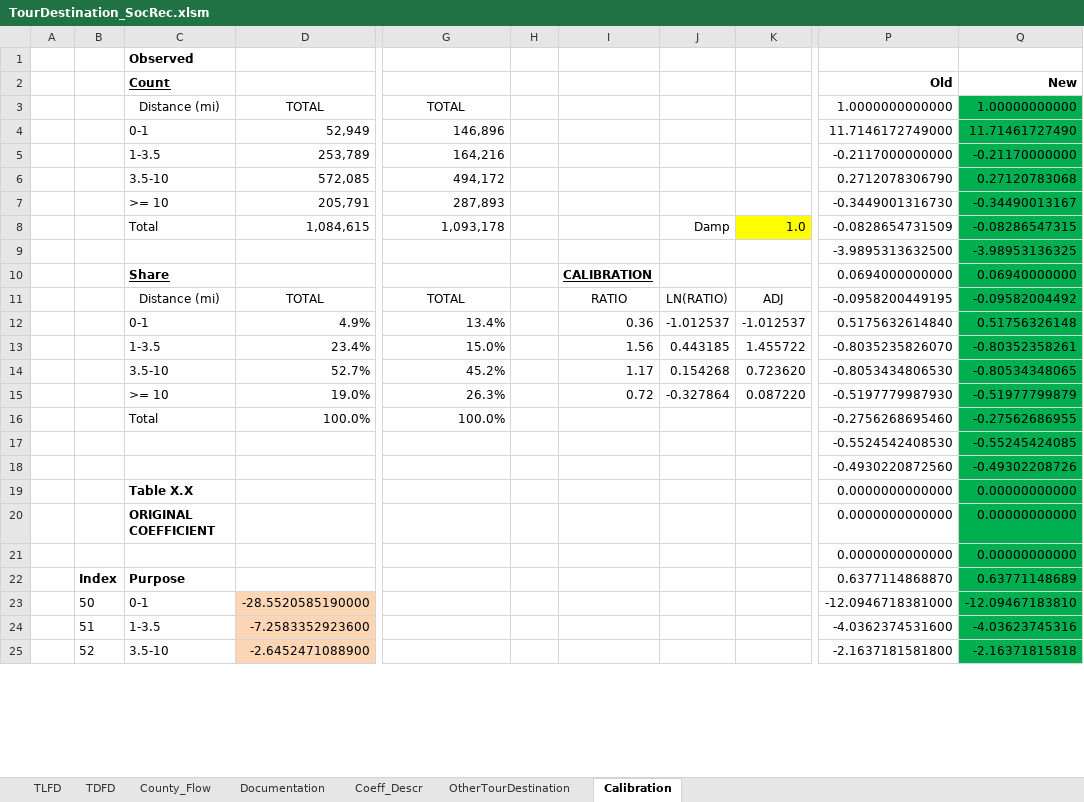
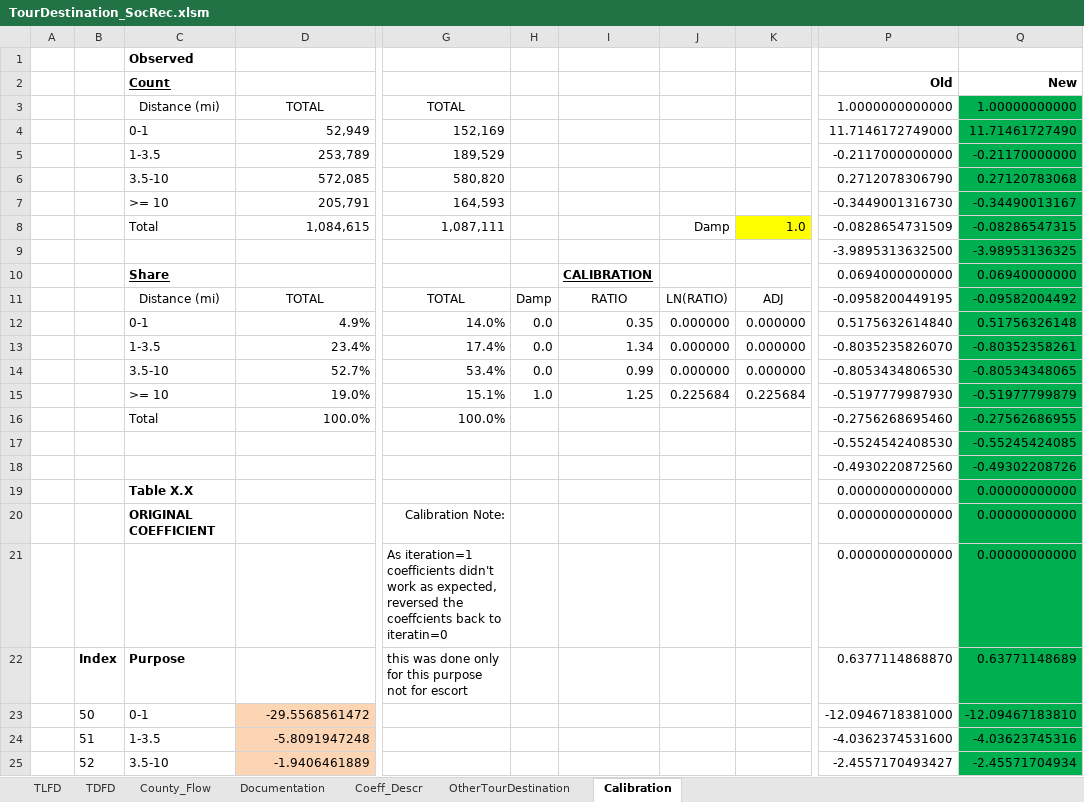
Before and after one commit to bellevuewa/BKRCast, an Excel workbook: daysim_summaries/output/TourDestination_SocRec.xlsm, sheet Calibration, drawn as a sheet; only a part is shown, gaps mark what is left out; values as stored, in another font and other column widths than the file's, no borders; the diff covers the shown part only; the diff names each change by its address in the sheet, - before the commit and + after, or states it on an @@ line.

```diff
--- a/daysim_summaries/output/TourDestination_SocRec.xlsm (sheet Calibration)
+++ b/daysim_summaries/output/TourDestination_SocRec.xlsm (sheet Calibration)
-G4: 146,896
+G4: 152,169
-G5: 164,216
+G5: 189,529
-G6: 494,172
+G6: 580,820
-G7: 287,893
+G7: 164,593
-G8: 1,093,178
+G8: 1,087,111
-H11: (empty)
+H11: Damp
-G12: 13.4%
+G12: 14.0%
-H12:H14: (empty)
+H12:H14: 0.0
-I12: 0.36
+I12: 0.35
-J12: -1.012537
+J12: 0.000000
-K12: -1.012537
+K12: 0.000000
-G13: 15.0%
+G13: 17.4%
-I13: 1.56
+I13: 1.34
-J13: 0.443185
+J13: 0.000000
-K13: 1.455722
+K13: 0.000000
-G14: 45.2%
+G14: 53.4%
-I14: 1.17
+I14: 0.99
-J14: 0.154268
+J14: 0.000000
-K14: 0.723620
+K14: 0.000000
-G15: 26.3%
+G15: 15.1%
-H15: (empty)
+H15: 1.0
-I15: 0.72
+I15: 1.25
-J15: -0.327864
+J15: 0.225684
-K15: 0.087220
+K15: 0.225684
-G20: (empty)
+G20: Calibration Note:
-G21: (empty)
+G21: As iteration=1 coefficients didn't work as expected, reversed the coeffcients back to iteratin=0
-G22: (empty)
+G22: this was done only for this purpose not for escort
-D23: -28.5520585190000
+D23: -29.5568561472
-D24: -7.2583352923600
+D24: -5.8091947248
-D25: -2.6452471088900
+D25: -1.9406461889
-P25 (Old): -2.1637181581800
+P25 (Old): -2.4557170493427
-Q25 (New): -2.16371815818
+Q25 (New): -2.45571704934
```
Also changed, not shown: 22 edited cells and cell formats elsewhere in this sheet, sheet County_Flow, sheet TDFD, sheet TLFD, sheet OtherTourDestination, charts or pictures, daysim_summaries/output/DayPattern.xlsm, daysim_summaries/output/TourDestination_WrkBased.xlsm, 14 other files.
